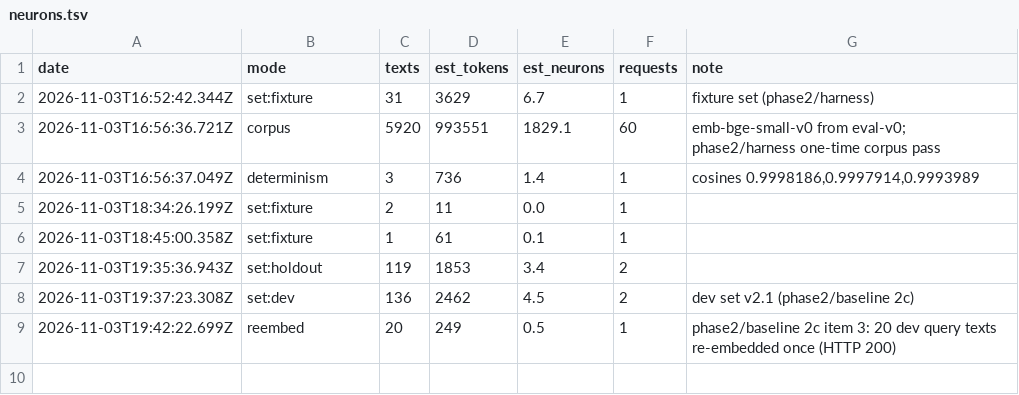
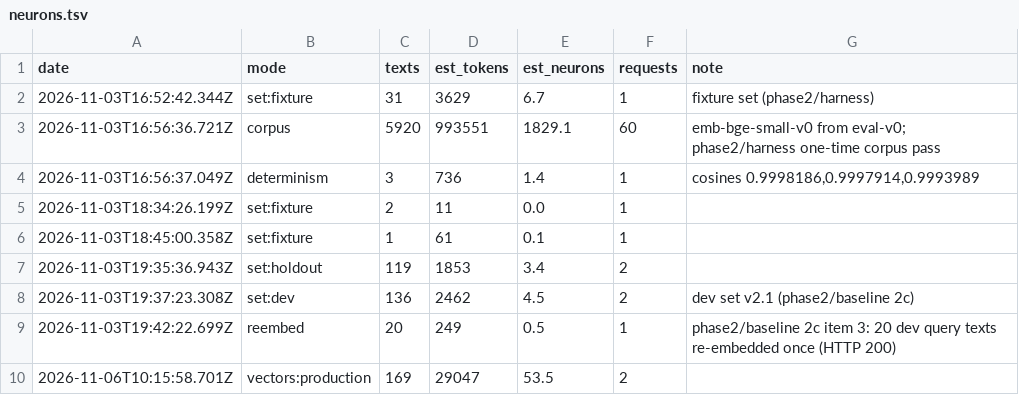
Before and after one commit to rcnsh/nusmodfinder, a TSV file: docs/evidence/neurons.tsv, drawn as a sheet.

Commit message:
chore(vectors): production bundle for data version c1cf88518972 (runbook step 1)

```diff
--- a/docs/evidence/neurons.tsv
+++ b/docs/evidence/neurons.tsv
@@ -9 +9,2 @@ date	mode	texts	est_tokens	est_neurons	requests	note
 2026-11-03T19:42:22.699Z	reembed	20	249	0.5	1	phase2/baseline 2c item 3: 20 dev query texts re-embedded once (HTTP 200)
+2026-11-06T10:15:58.701Z	vectors:production	169	29047	53.5	2	
```
Also changed, not shown: 1 other file.
